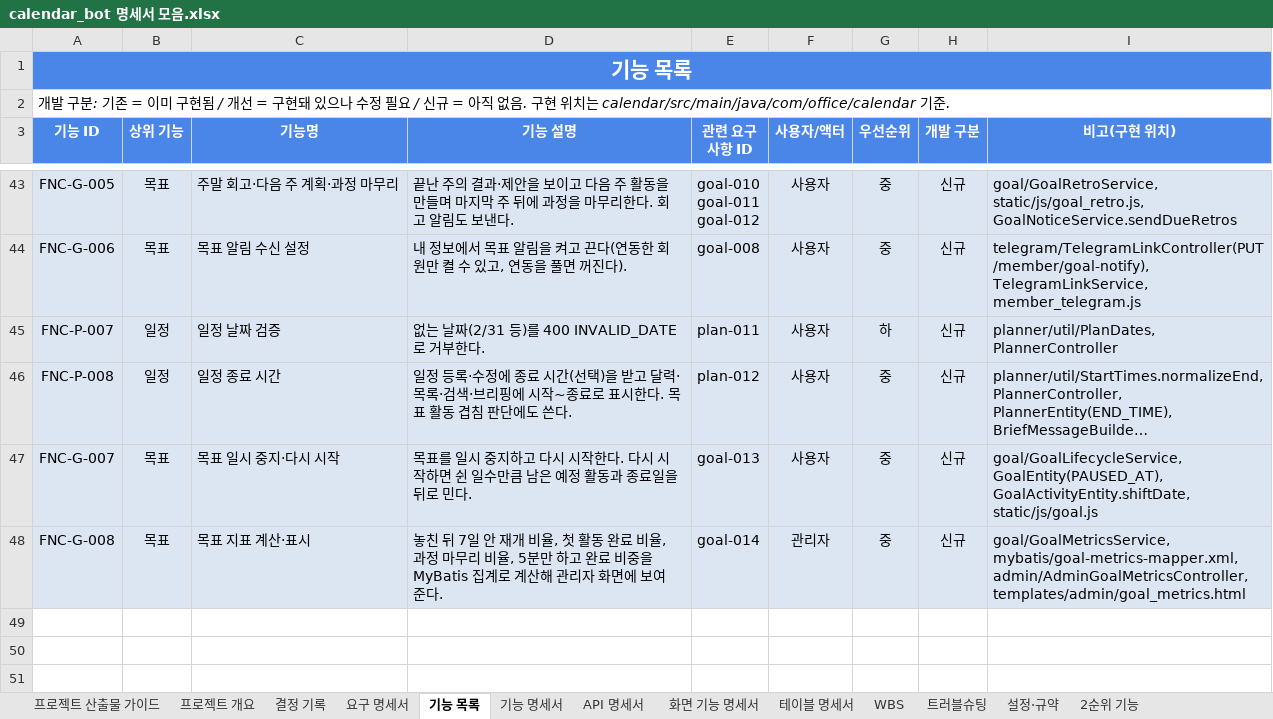
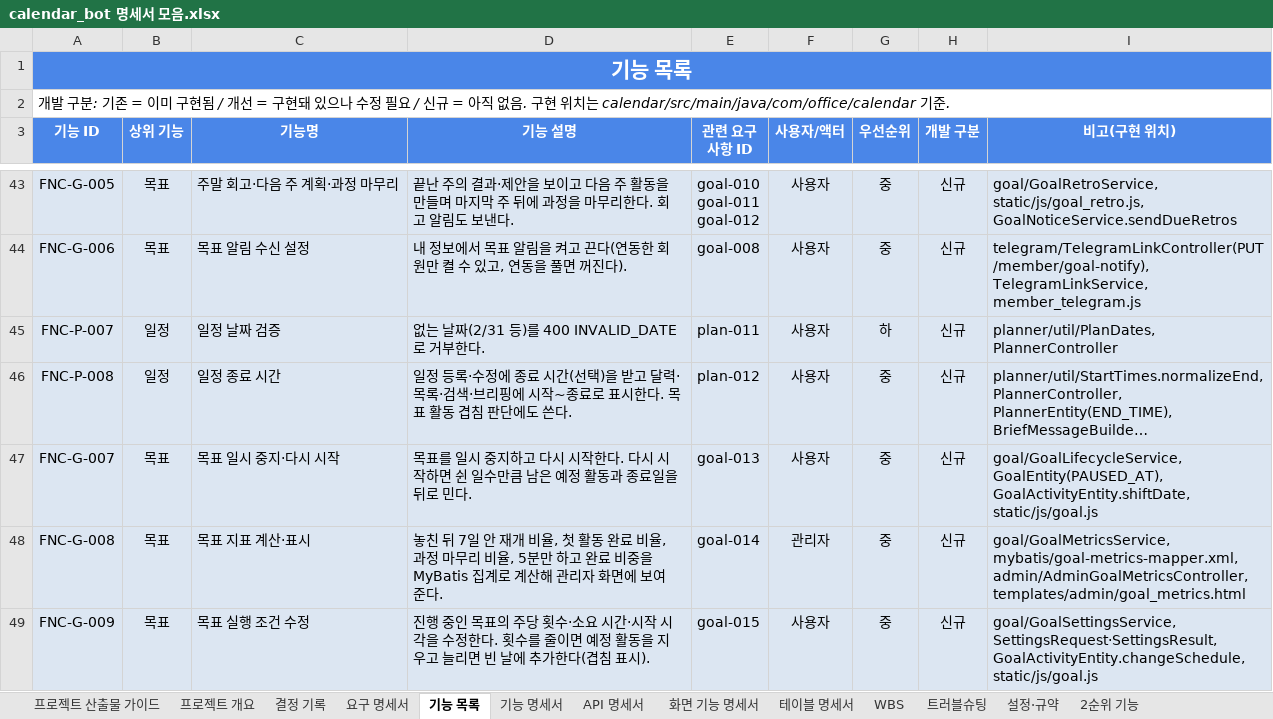
Before and after one commit to ho8566z/nado-ham_word, an Excel workbook: excel_output/calendar_bot 명세서 모음.xlsx, sheet 기능 목록, drawn as a sheet; only a part is shown, gaps mark what is left out; long unchanged cells end in …; values as stored, in another font and other column widths than the file's, no borders; the diff names each change by its address in the sheet, - before the commit and + after, or states it on an @@ line.

```diff
--- a/excel_output/calendar_bot 명세서 모음.xlsx (sheet 기능 목록)
+++ b/excel_output/calendar_bot 명세서 모음.xlsx (sheet 기능 목록)
+row 49: FNC-G-009 | 목표 | 목표 실행 조건 수정 | 진행 중인 목표의 주당 횟수·소요 시간·시작 시각을 수정한다. 횟수를 줄이면 예정 활동을 지우고 늘리면 빈 날에 추가한다(겹침 표시). | goal-015 | 사용자 | 중 | 신규 | goal/GoalSettingsService, SettingsRequest·SettingsResult, GoalActivityEntity.changeSchedule, static/js/goal.js
```
Also changed, not shown: sheet 화면 기능 명세서, sheet API 명세서, sheet 결정 기록, sheet 요구 명세서, sheet WBS.
